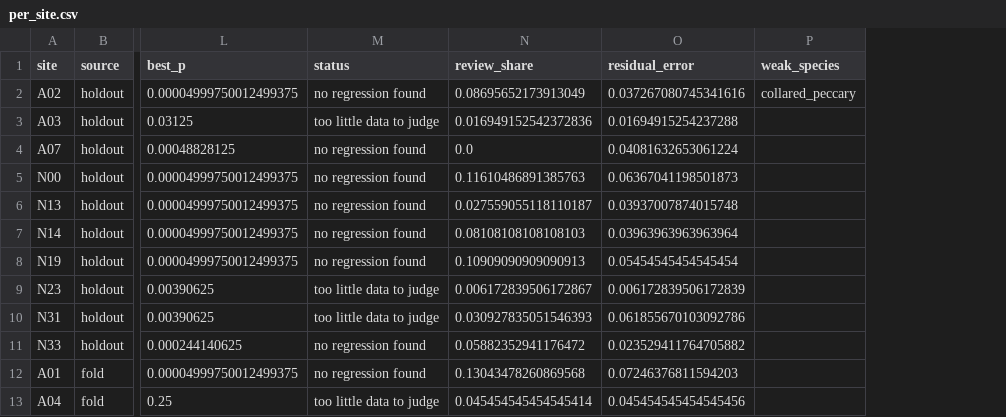
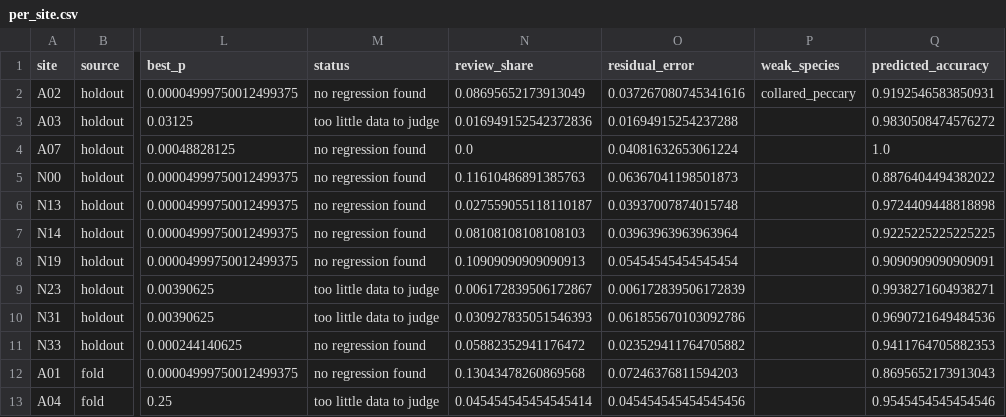
Before and after one commit to benmacp123/camera-trap-mlops, a CSV file: results/trust/per_site.csv, drawn as a sheet; only a part is shown, gaps mark what is left out; the diff names each change by its address in the sheet, - before the commit and + after, or states it on an @@ line.

Commit message:
Enhance trust report with predicted accuracy from drift study
- Updated `trust.py` to include predicted accuracy alongside observed accuracy in the trust report.
- Introduced a new optional parameter in the `run` function to accept predicted accuracy data.
- Added a function to calculate the mean absolute error between predicted and observed accuracies.
- Modified report generation to include predicted accuracy details and errors.
- Created new tests for drift signals and drift study to ensure functionality and correctness.
- Added tests for the replay stream to validate sequence ordering and error handling.
- Implemented tests for the trust report to verify the inclusion of predicted accuracy data.

```diff
--- a/results/trust/per_site.csv
+++ b/results/trust/per_site.csv
+column Q (predicted_accuracy), rows 2-13: 0.9192546583850931 | 0.9830508474576272 | 1.0 | 0.8876404494382022 | 0.9724409448818898 | 0.9225225225225225 | 0.9090909090909091 | 0.9938271604938271 | 0.9690721649484536 | 0.9411764705882353 | 0.8695652173913043 | 0.9545454545454546
```
Also changed, not shown: 21 other files.
